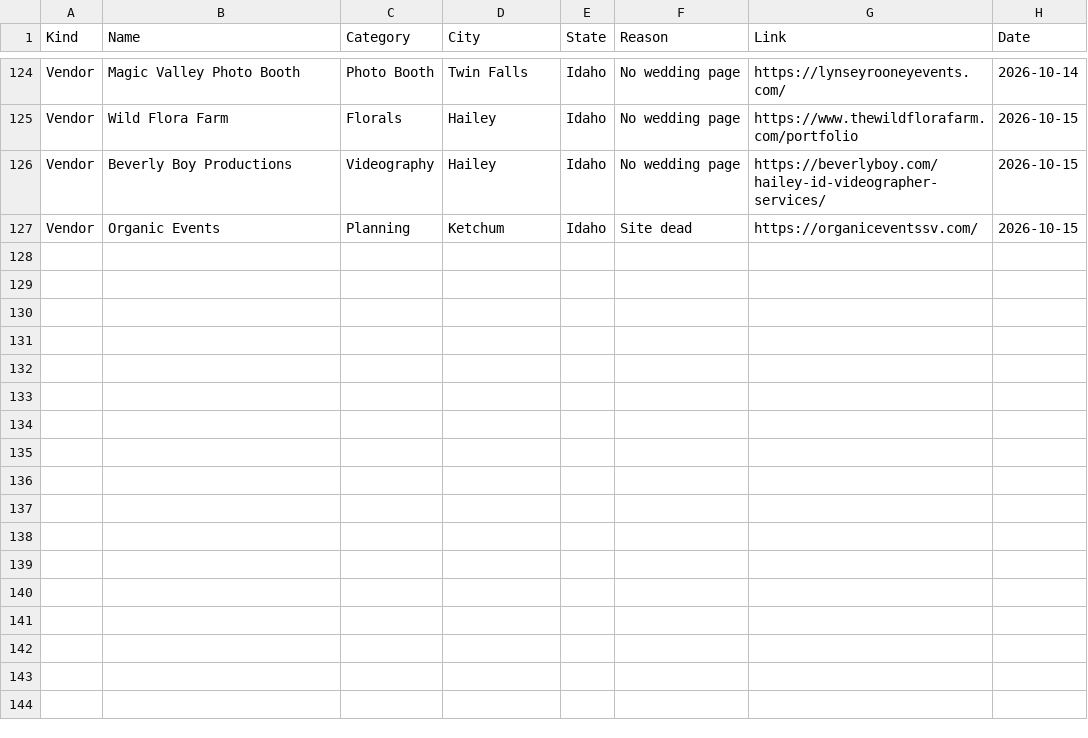
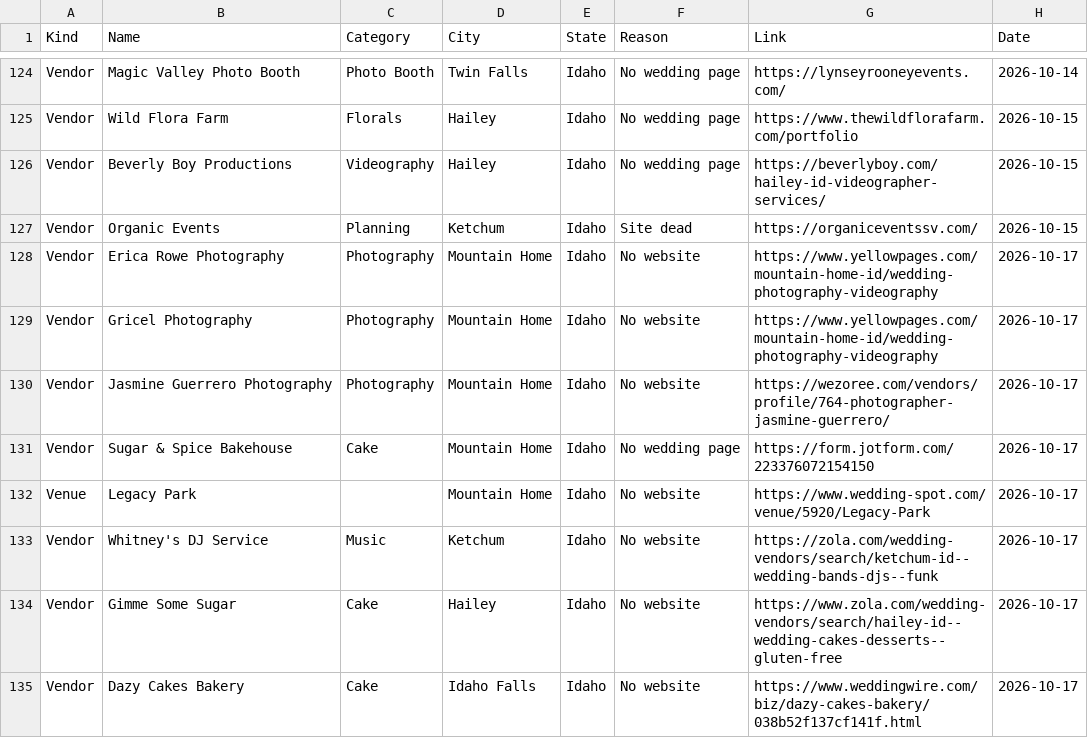
Before and after one commit to dukemackle/Wedding-Build, a TSV file: src/lib/batches/skipped/idaho.tsv, drawn as a sheet; only a part is shown, gaps mark what is left out; the diff names each change by its address in the sheet, - before the commit and + after, or states it on an @@ line.

```diff
--- a/src/lib/batches/skipped/idaho.tsv
+++ b/src/lib/batches/skipped/idaho.tsv
+row 128: Vendor | Erica Rowe Photography | Photography | Mountain Home | Idaho | No website | https://www.yellowpages.com/mountain-home-id/wedding-photography-videography | 2026-10-17
+row 129: Vendor | Gricel Photography | Photography | Mountain Home | Idaho | No website | https://www.yellowpages.com/mountain-home-id/wedding-photography-videography | 2026-10-17
+row 130: Vendor | Jasmine Guerrero Photography | Photography | Mountain Home | Idaho | No website | https://wezoree.com/vendors/profile/764-photographer-jasmine-guerrero/ | 2026-10-17
+row 131: Vendor | Sugar & Spice Bakehouse | Cake | Mountain Home | Idaho | No wedding page | https://form.jotform.com/223376072154150 | 2026-10-17
+row 132: Venue | Legacy Park |  | Mountain Home | Idaho | No website | https://www.wedding-spot.com/venue/5920/Legacy-Park | 2026-10-17
+row 133: Vendor | Whitney's DJ Service | Music | Ketchum | Idaho | No website | https://zola.com/wedding-vendors/search/ketchum-id--wedding-bands-djs--funk | 2026-10-17
+row 134: Vendor | Gimme Some Sugar | Cake | Hailey | Idaho | No website | https://www.zola.com/wedding-vendors/search/hailey-id--wedding-cakes-desserts--gluten-free | 2026-10-17
+row 135: Vendor | Dazy Cakes Bakery | Cake | Idaho Falls | Idaho | No website | https://www.weddingwire.com/biz/dazy-cakes-bakery/038b52f137cf141f.html | 2026-10-17
```
Also changed, not shown: src/lib/batches/skipped/montana.tsv, src/lib/batches/skipped/oregon.tsv, 4 other files.
